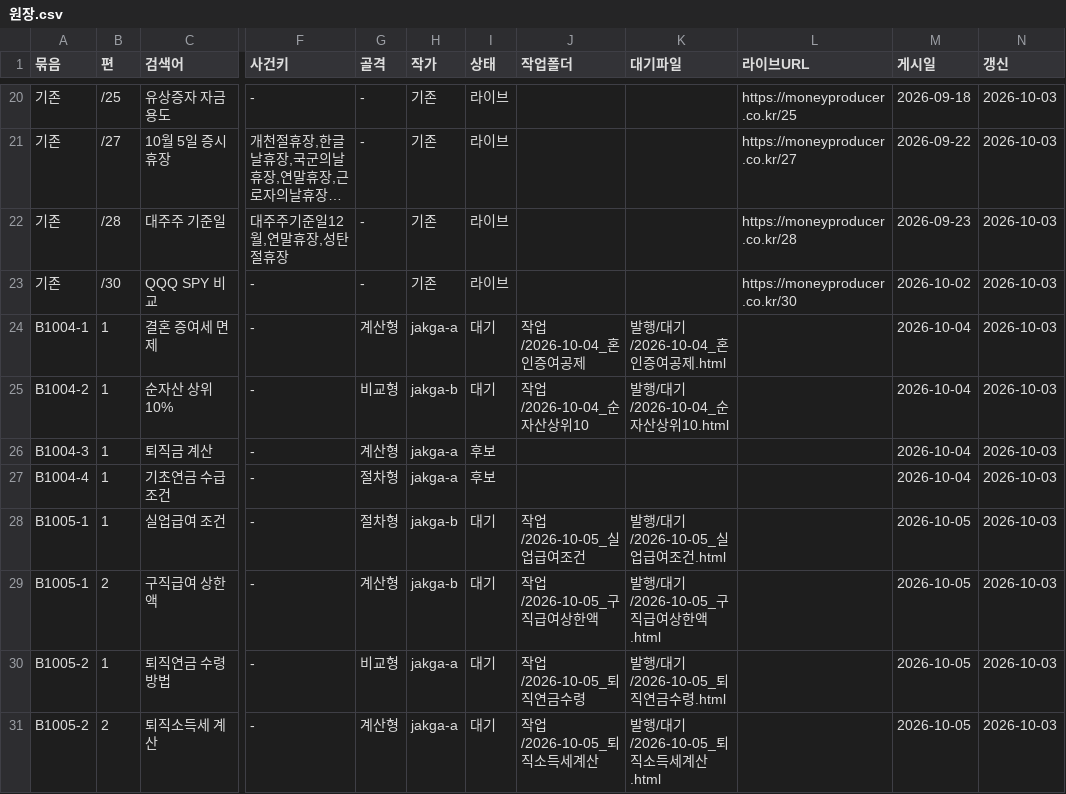
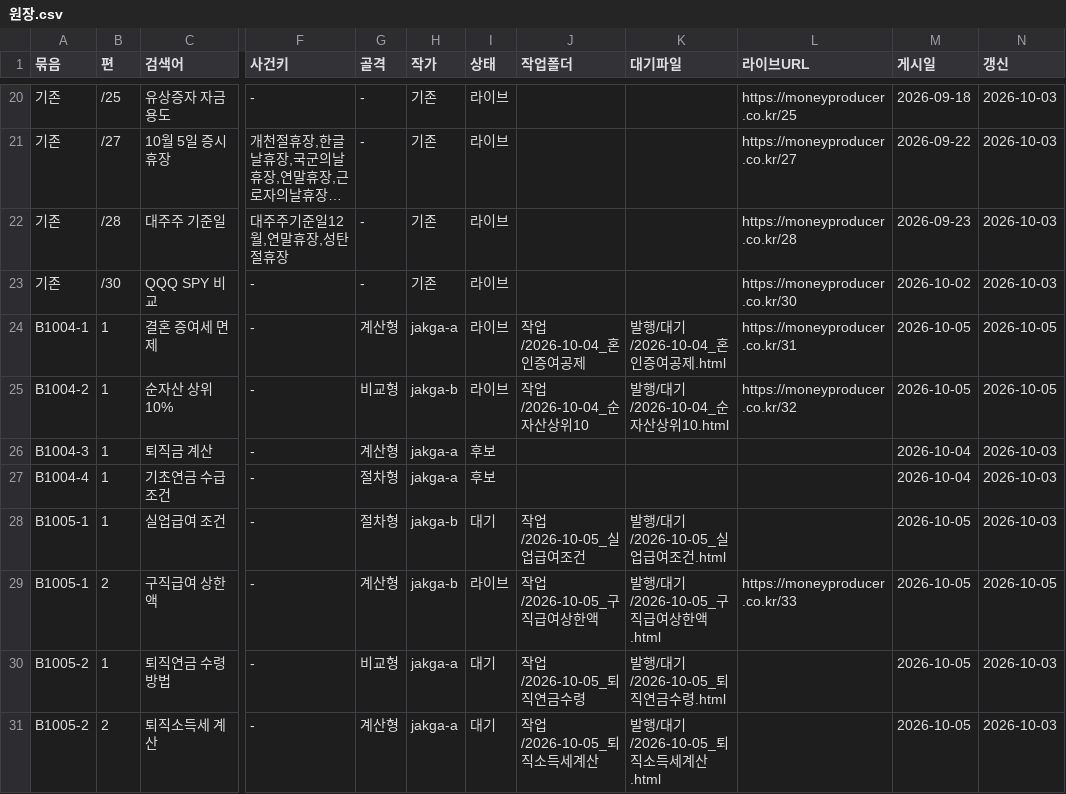
Before and after one commit to GG-Kevin/webtest, a CSV file: 운영/원장.csv, drawn as a sheet; only a part is shown, gaps mark what is left out; long unchanged cells end in …; the diff names each change by its address in the sheet, - before the commit and + after, or states it on an @@ line.

```diff
--- a/운영/원장.csv
+++ b/운영/원장.csv
-I24:I25 (상태): 대기
+I24:I25 (상태): 라이브
-L24 (라이브URL): (empty)
+L24 (라이브URL): https://moneyproducer.co.kr/31
-M24:M25 (게시일): 2026-10-04
+M24:M25 (게시일): 2026-10-05
-N24:N25 (갱신): 2026-10-03
+N24:N25 (갱신): 2026-10-05
-L25 (라이브URL): (empty)
+L25 (라이브URL): https://moneyproducer.co.kr/32
-I29 (상태): 대기
+I29 (상태): 라이브
-L29 (라이브URL): (empty)
+L29 (라이브URL): https://moneyproducer.co.kr/33
-N29 (갱신): 2026-10-03
+N29 (갱신): 2026-10-05
```
Also changed, not shown: 운영/질문은행.csv, 6 other files.
